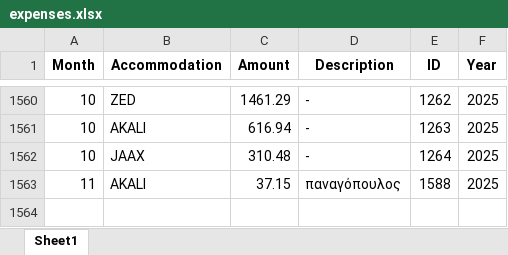
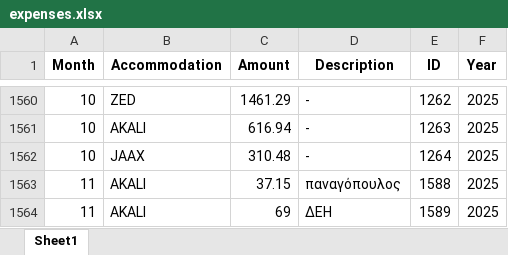
Before and after one commit to tasoszaf/AIRSTAY, an Excel workbook: expenses.xlsx, sheet Sheet1, drawn as a sheet; only a part is shown, gaps mark what is left out; values as stored, in another font and other column widths than the file's, no borders; the diff names each change by its address in the sheet, - before the commit and + after, or states it on an @@ line.

Commit message:
Update expenses.xlsx from Streamlit (2025-12-04)

```diff
--- a/expenses.xlsx (sheet Sheet1)
+++ b/expenses.xlsx (sheet Sheet1)
+row 1564: 11 | AKALI | 69 | ΔΕΗ | 1589 | 2025
```
